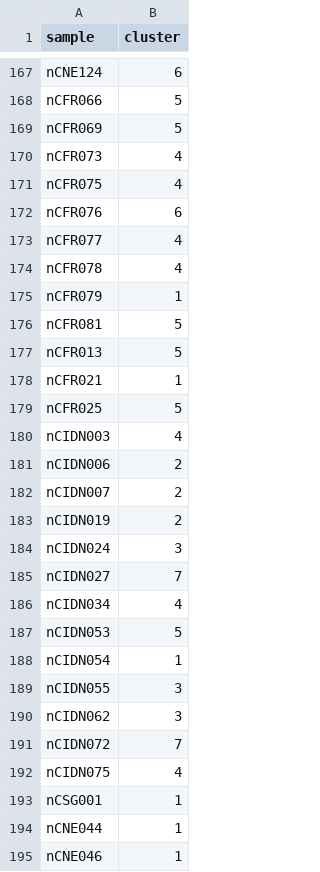
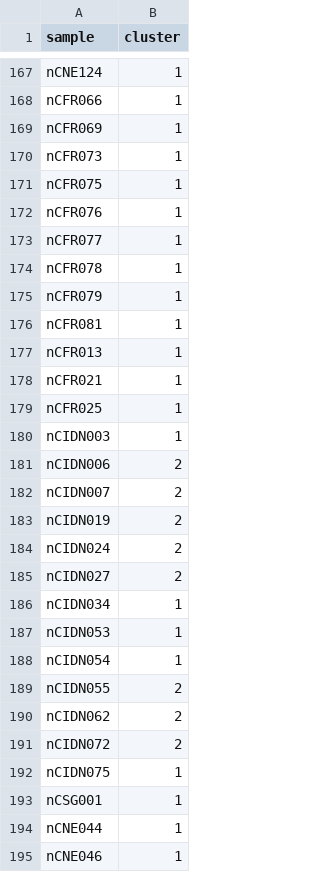
Before and after one commit to ryanbai2008/Gene-Expression-in-COVID-Patients, a CSV file: clustering/leiden_clusters.csv, drawn as a sheet; only a part is shown, gaps mark what is left out; the diff covers the shown part only; the diff names each change by its address in the sheet, - before the commit and + after, or states it on an @@ line.

```diff
--- a/clustering/leiden_clusters.csv
+++ b/clustering/leiden_clusters.csv
-B167 (cluster): 6
+B167 (cluster): 1
-B168:B169 (cluster): 5
+B168:B169 (cluster): 1
-B170:B171 (cluster): 4
+B170:B171 (cluster): 1
-B172 (cluster): 6
+B172 (cluster): 1
-B173:B174 (cluster): 4
+B173:B174 (cluster): 1
-B176:B177 (cluster): 5
+B176:B177 (cluster): 1
-B179 (cluster): 5
+B179 (cluster): 1
-B180 (cluster): 4
+B180 (cluster): 1
-B184 (cluster): 3
+B184 (cluster): 2
-B185 (cluster): 7
+B185 (cluster): 2
-B186 (cluster): 4
+B186 (cluster): 1
-B187 (cluster): 5
+B187 (cluster): 1
-B189:B190 (cluster): 3
+B189:B190 (cluster): 2
-B191 (cluster): 7
+B191 (cluster): 2
-B192 (cluster): 4
+B192 (cluster): 1
```
Also changed, not shown: 131 edited cells elsewhere in this file, clustering/KMeans_clusters.csv, clustering/hierarchical_clusters.csv, 28 other files.
